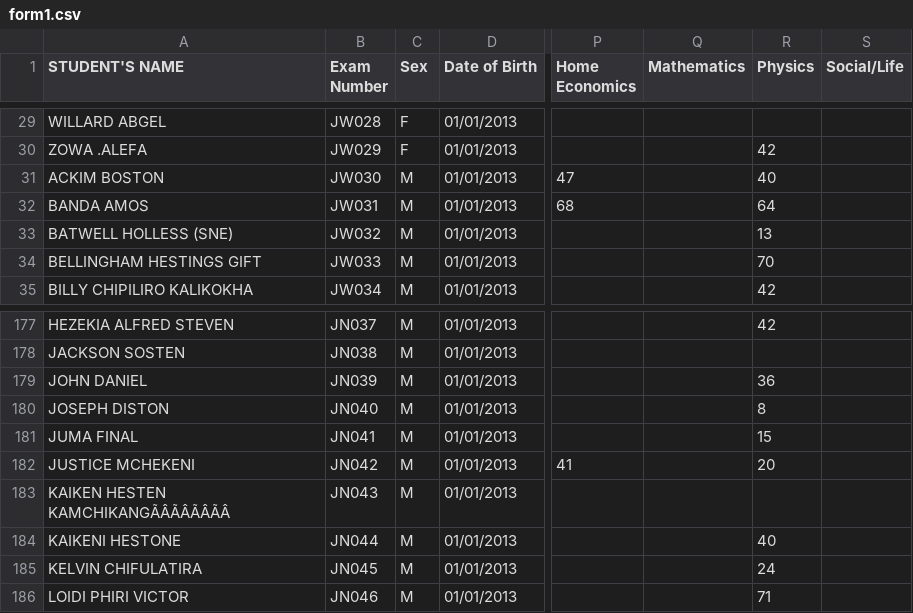
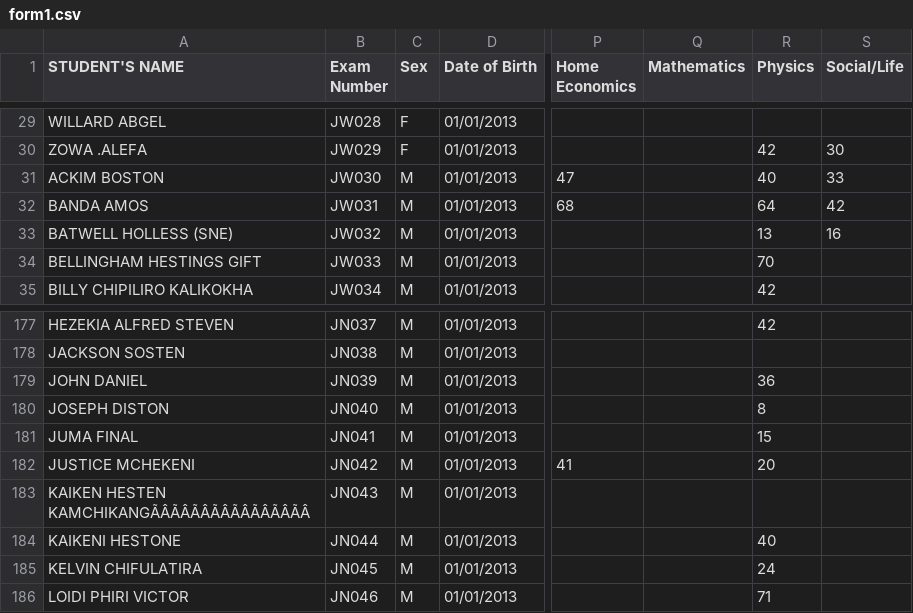
Before and after one commit to enitac/n, a CSV file: form1.csv, drawn as a sheet; only a part is shown, gaps mark what is left out; the diff covers the shown part only; the diff names each change by its address in the sheet, - before the commit and + after, or states it on an @@ line.

Commit message:
Update: form1 - Social/Life (30/07/2026, 14:33:36)

```diff
--- a/form1.csv
+++ b/form1.csv
-S30 (Social/Life): (empty)
+S30 (Social/Life): 30
-S31 (Social/Life): (empty)
+S31 (Social/Life): 33
-S32 (Social/Life): (empty)
+S32 (Social/Life): 42
-S33 (Social/Life): (empty)
+S33 (Social/Life): 16
-A183 (STUDENT'S NAME): KAIKEN HESTEN KAMCHIKANGÃÂÃÂÃÂÃÂ
+A183 (STUDENT'S NAME): KAIKEN HESTEN KAMCHIKANGÃÂÃÂÃÂÃÂÃÂÃÂÃÂÃÂ
```
Also changed, not shown: 23 edited cells elsewhere in this file.
